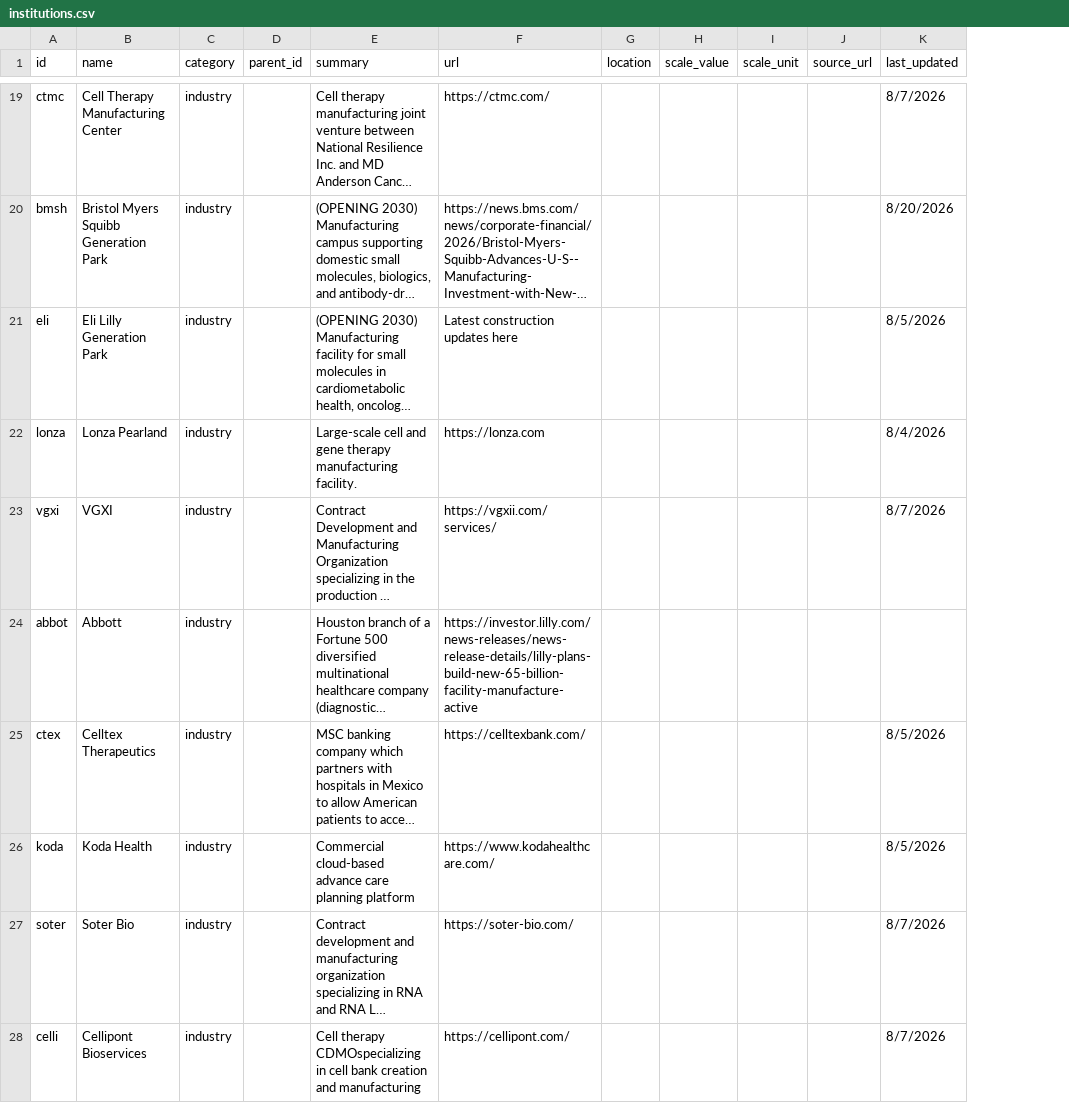
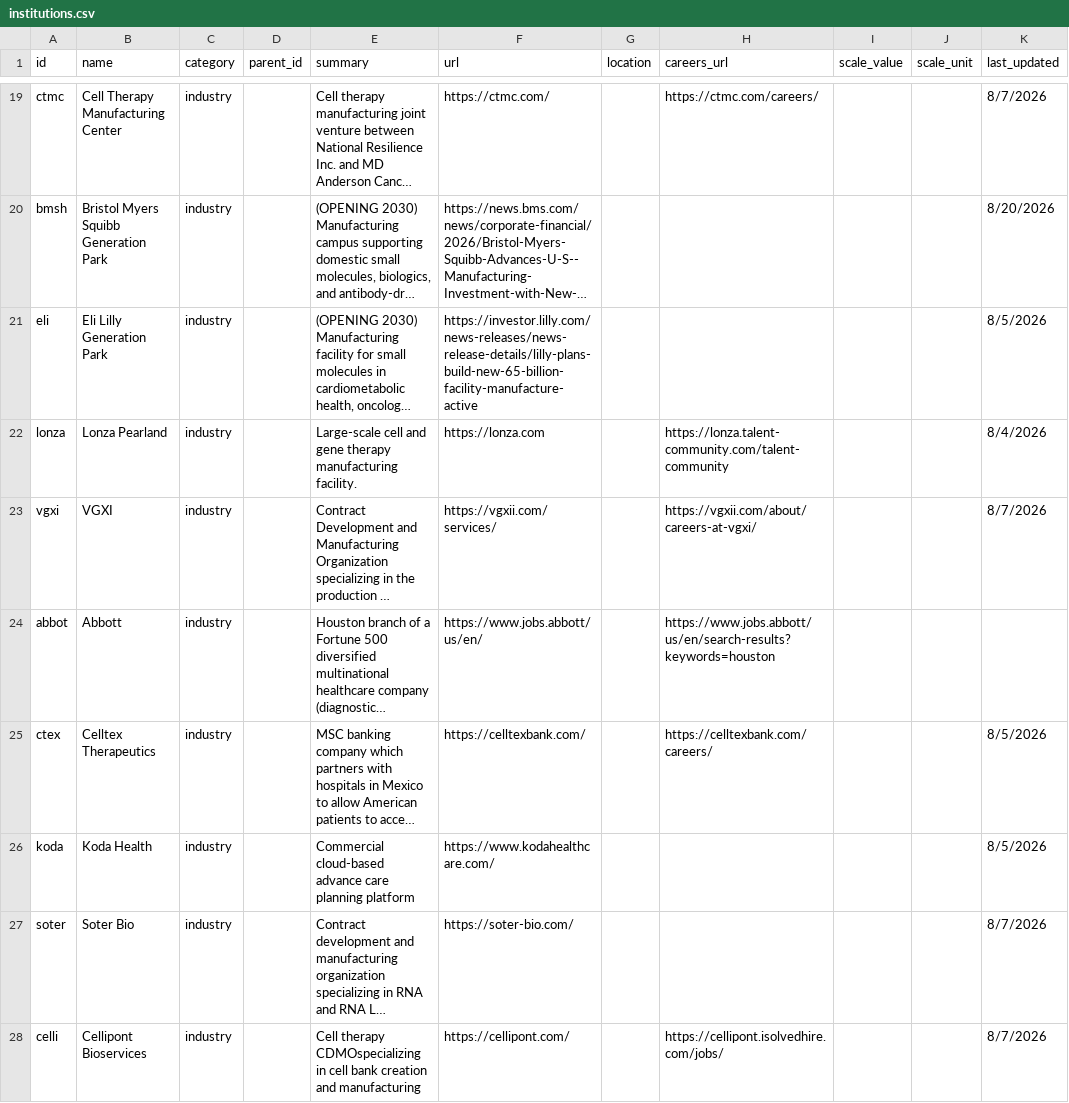
Before and after one commit to kat-does-biotech/houston-biotech-map, a CSV file: data/institutions.csv, drawn as a sheet; only a part is shown, gaps mark what is left out; long unchanged cells end in …; removed rows and columns are numbered as before the commit, all else as after; the diff covers the shown part only; the diff names each change by its address in the sheet, - before the commit and + after, or states it on an @@ line.

```diff
--- a/data/institutions.csv
+++ b/data/institutions.csv
+column H (careers_url), rows 19-28: https://ctmc.com/careers/ |  |  | https://lonza.talent-community.com/talent-community | https://vgxii.com/about/careers-at-vgxi/ | https://www.jobs.abbott/us/en/search-results?keywords=houston | https://celltexbank.com/careers/ |  |  | https://cellipont.isolvedhire.com/jobs/
-column J (source_url), empty
-F21 (url): Latest construction updates here
+F21 (url): https://investor.lilly.com/news-releases/news-release-details/lilly-plans-build-new-65-billion-facility-manufacture-active
-F24 (url): https://investor.lilly.com/news-releases/news-release-details/lilly-plans-build-new-65-billion-facility-manufacture-active
+F24 (url): https://www.jobs.abbott/us/en/
```
Also changed, not shown: 2 added rows and 5 edited cells elsewhere in this file, data/edges.csv.
